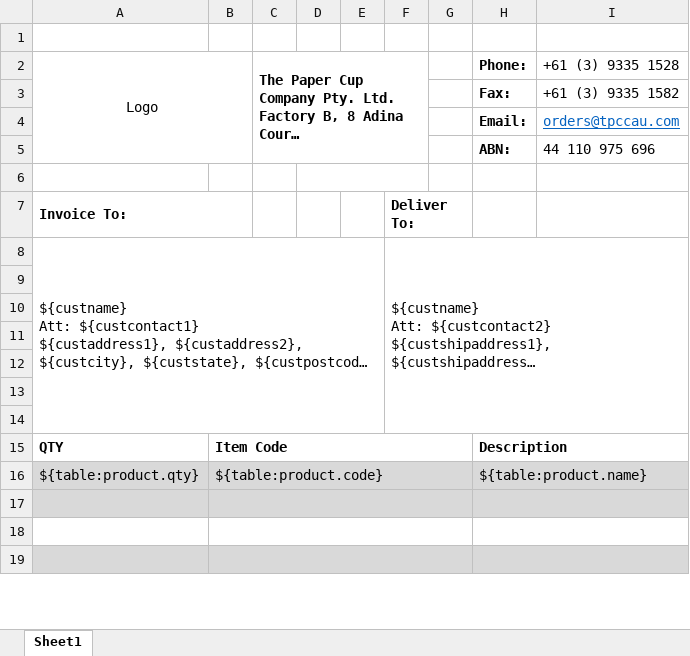
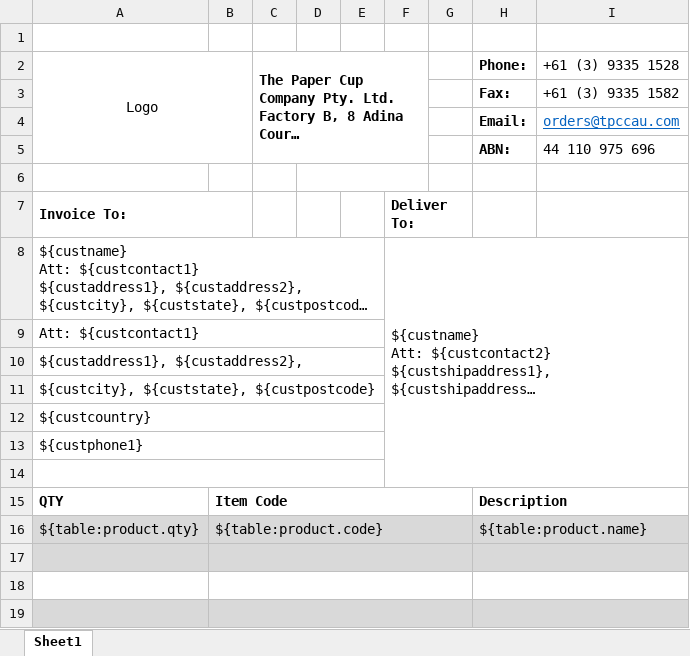
Before and after one commit to icemars123/BA-, an Excel workbook: routes/uploads/printtemplates/7_tax_invoice.xlsx, sheet Sheet1, drawn as a sheet; only a part is shown; long unchanged cells end in …; values as stored, in another font and other column widths than the file's, no borders; charts and pictures not drawn; the diff names each change by its address in the sheet, - before the commit and + after, or states it on an @@ line.

```diff
--- a/routes/uploads/printtemplates/7_tax_invoice.xlsx (sheet Sheet1)
+++ b/routes/uploads/printtemplates/7_tax_invoice.xlsx (sheet Sheet1)
-A8:E14 merged
+A8:E8 merged
-A9 (Logo): (empty)
+A9 (Logo): Att: ${custcontact1}
+A9:E9 merged
-A10 (Logo): (empty)
+A10 (Logo): ${custaddress1}, ${custaddress2},
+A10:E10 merged
-A11 (Logo): (empty)
+A11 (Logo): ${custcity}, ${custstate}, ${custpostcode}
+A11:E11 merged
-A12 (Logo): (empty)
+A12 (Logo): ${custcountry}
+A12:E12 merged
-A13 (Logo): (empty)
+A13 (Logo): ${custphone1}
+A13:E13 merged
+A14:E14 merged
```
Also changed, not shown: routes/downloads/orders/2/Order_ORDER-00093.xlsx, routes/downloads/orders/2/Order_ORDER-00103.xlsx, 5 other files.
